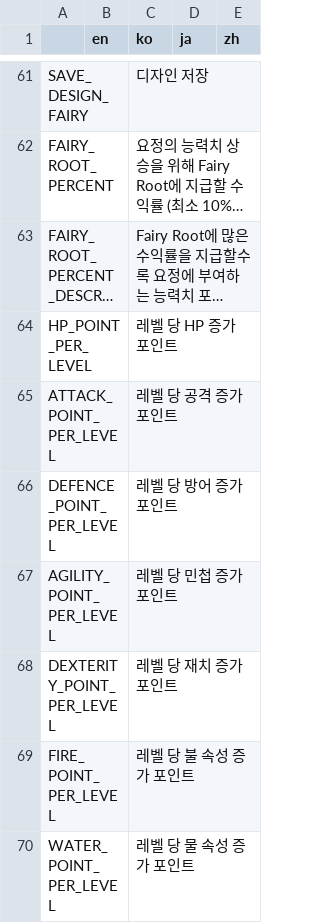
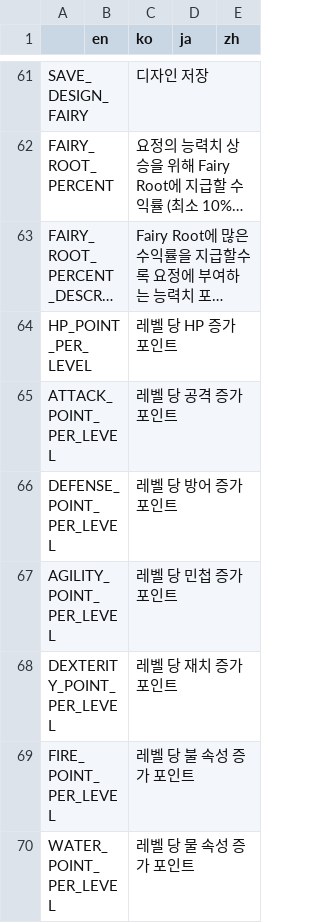
Before and after one commit to Hanul/EtherFairy, a CSV file: EtherFairy/R/text.csv, drawn as a sheet; only a part is shown, gaps mark what is left out; long unchanged cells end in …; the diff covers the shown part only.

```diff
--- a/EtherFairy/R/text.csv
+++ b/EtherFairy/R/text.csv
@@ -65,3 +65,3 @@ HP_POINT_PER_LEVEL,,레벨 당 HP 증가 포인트,,,,,,,,,,,,,,,,,,,,,,,,,,,,,,
 ATTACK_POINT_PER_LEVEL,,레벨 당 공격 증가 포인트,,,,,,,,,,,,,,,,,,,,,,,,,,,,,,,,,,,,,,,,,,,,,,,
-DEFENCE_POINT_PER_LEVEL,,레벨 당 방어 증가 포인트,,,,,,,,,,,,,,,,,,,,,,,,,,,,,,,,,,,,,,,,,,,,,,,
+DEFENSE_POINT_PER_LEVEL,,레벨 당 방어 증가 포인트,,,,,,,,,,,,,,,,,,,,,,,,,,,,,,,,,,,,,,,,,,,,,,,
 AGILITY_POINT_PER_LEVEL,,레벨 당 민첩 증가 포인트,,,,,,,,,,,,,,,,,,,,,,,,,,,,,,,,,,,,,,,,,,,,,,,
```
Also changed, not shown: 226 removed rows and 30 edited cells elsewhere in this file, 13 other files.
